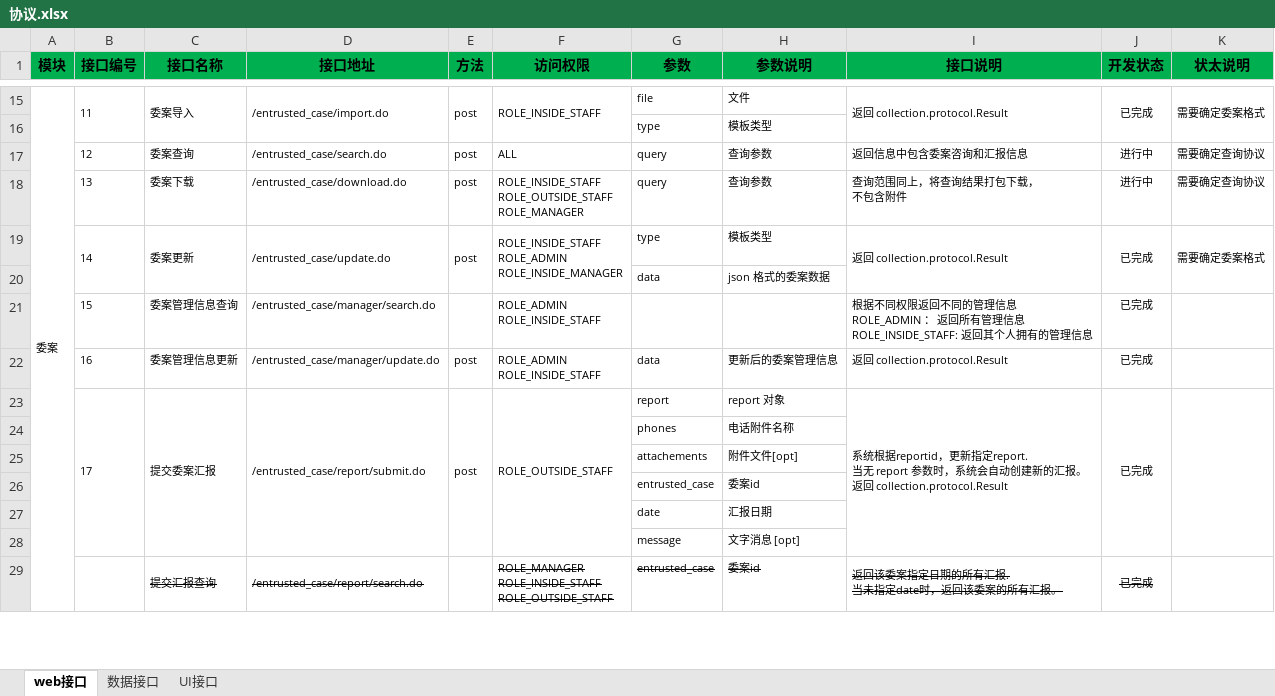
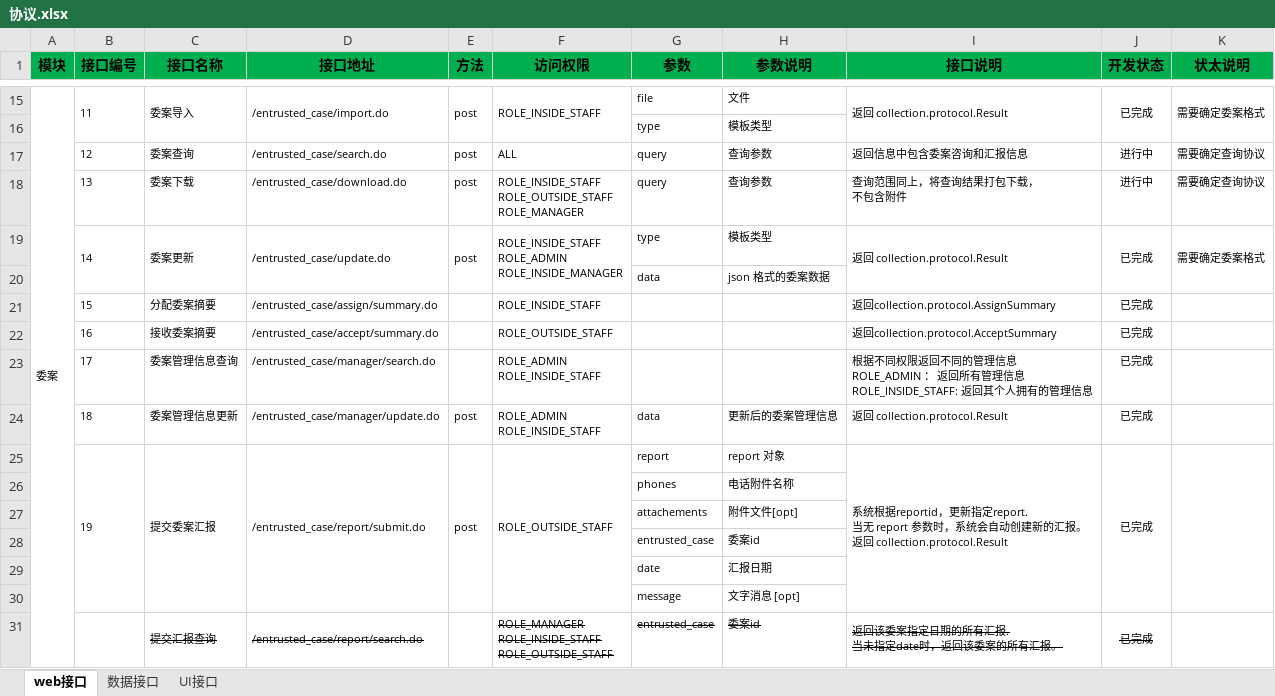
Before and after one commit to Patrick-Wang/LoanMgr, an Excel workbook: design/协议.xlsx, sheet web接口, drawn as a sheet; only a part is shown, gaps mark what is left out; values as stored, in another font and other column widths than the file's, no borders; conditional formats not drawn; addresses are those after the commit; the diff covers the shown part only; the diff names each change by its address in the sheet, - before the commit and + after, or states it on an @@ line.

Commit message:
update

```diff
--- a/design/协议.xlsx (sheet web接口)
+++ b/design/协议.xlsx (sheet web接口)
+row 21:  | 15 | 分配委案摘要 | /entrusted_case/assign/summary.do |  | ROLE_INSIDE_STAFF |  |  | 返回collection.protocol.AssignSummary | 已完成
+row 22:  | 16 | 接收委案摘要 | /entrusted_case/accept/summary.do |  | ROLE_OUTSIDE_STAFF |  |  | 返回collection.protocol.AcceptSummary | 已完成
-B23 (接口编号): 15
+B23 (接口编号): 17
-B24 (接口编号): 16
+B24 (接口编号): 18
-B25 (接口编号): 17
+B25 (接口编号): 19
```
Also changed, not shown: 12 edited cells and cell formats elsewhere in this sheet.
